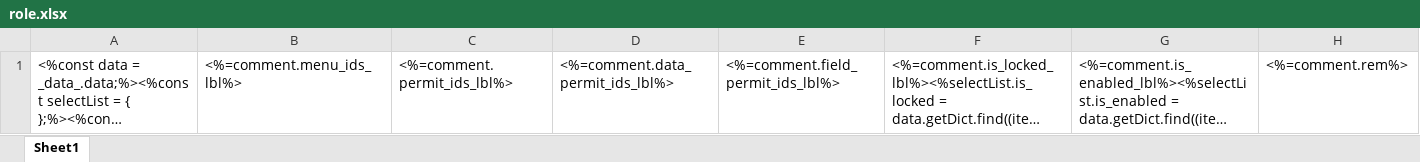
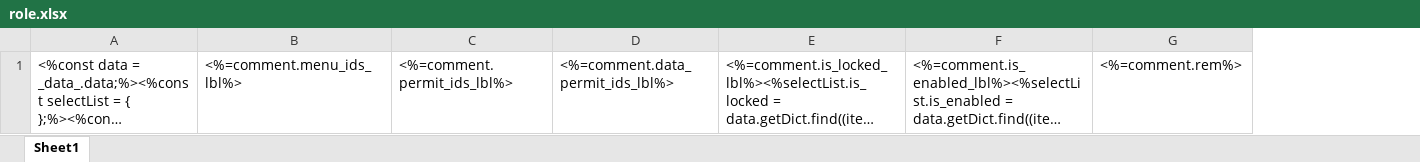
Before and after one commit to shakesoft/nest, an Excel workbook: codegen/__out__/pc/public/import_template/base/role.xlsx, sheet Sheet1, drawn as a sheet; long unchanged cells end in …; values as stored, in another font and other column widths than the file's, no borders; the diff names each change by its address in the sheet, - before the commit and + after, or states it on an @@ line.

```diff
--- a/codegen/__out__/pc/public/import_template/base/role.xlsx (sheet Sheet1)
+++ b/codegen/__out__/pc/public/import_template/base/role.xlsx (sheet Sheet1)
-column E, row 1: <%=comment.field_permit_ids_lbl%>
```
Also changed, not shown: codegen/__out__/pc/public/excel_template/base/role.xlsx, pc/public/excel_template/base/role.xlsx, 16 other files.
